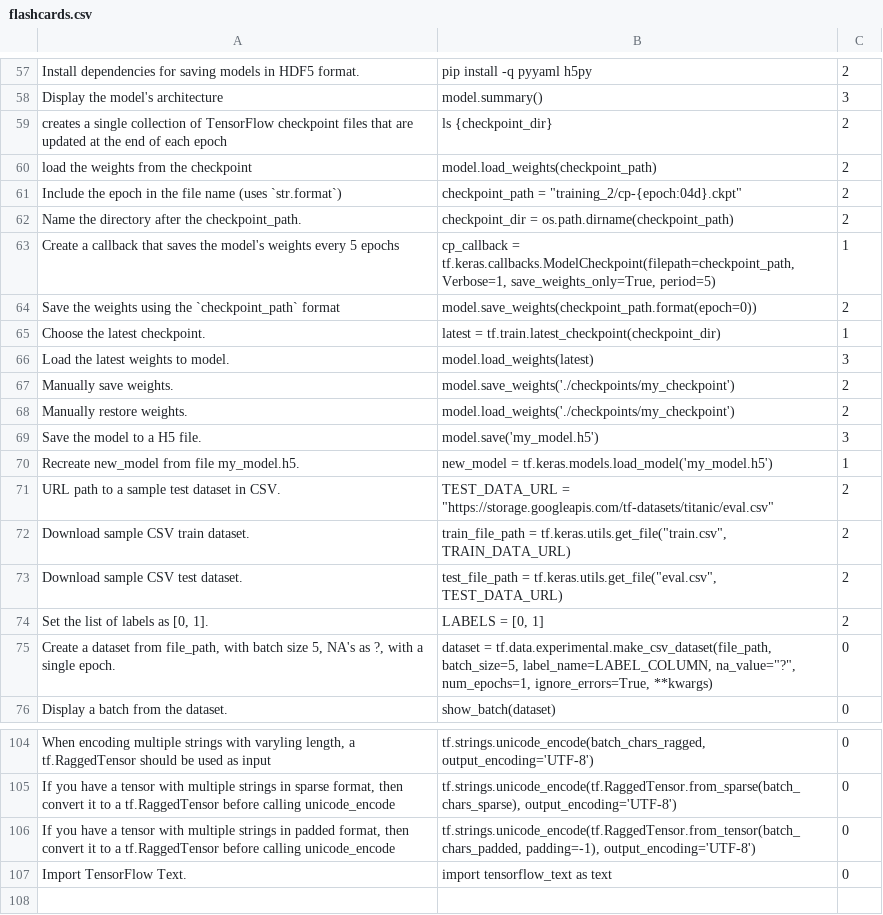
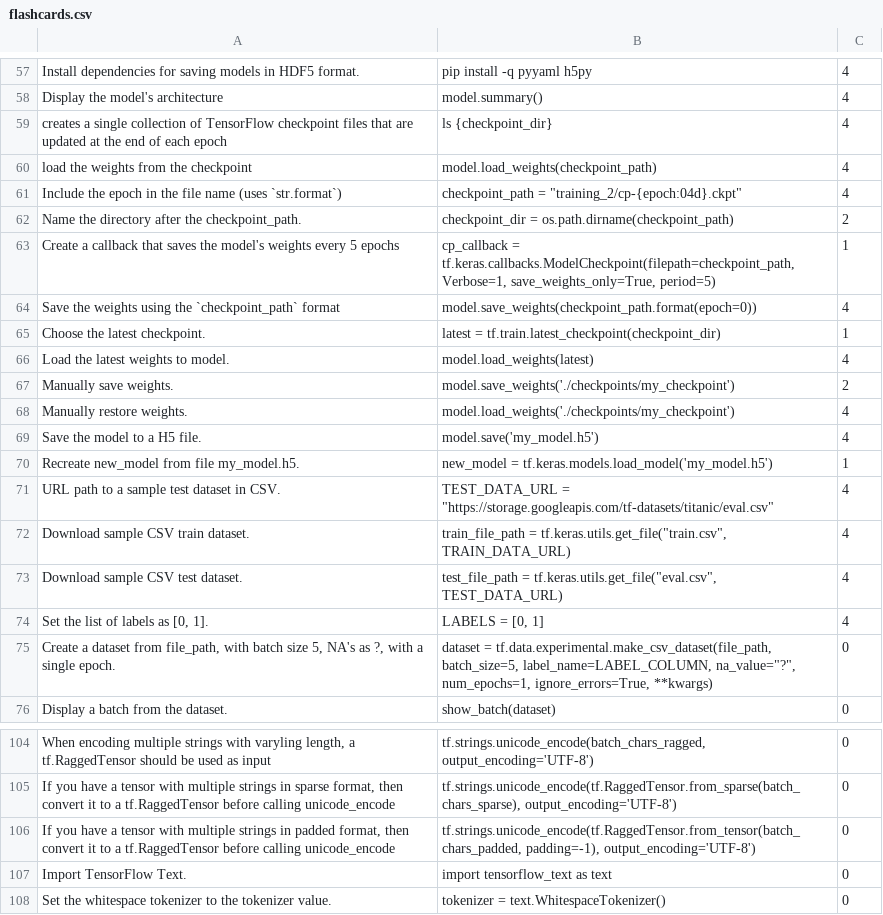
Before and after one commit to Elbereth-Elentari/Learning_machine, a CSV file: flashcards.csv, drawn as a sheet; only a part is shown, gaps mark what is left out; the diff covers the shown part only; the diff names each change by its address in the sheet, - before the commit and + after, or states it on an @@ line.

```diff
--- a/flashcards.csv
+++ b/flashcards.csv
-C57: 2
+C57: 4
-C58: 3
+C58: 4
-C59:C61: 2
+C59:C61: 4
-C64: 2
+C64: 4
-C66: 3
+C66: 4
-C68: 2
+C68: 4
-C69: 3
+C69: 4
-C71:C74: 2
+C71:C74: 4
+row 108: Set the whitespace tokenizer to the tokenizer value. | tokenizer = text.WhitespaceTokenizer() | 0
```
Also changed, not shown: 56 edited cells elsewhere in this file, 1 other file.
